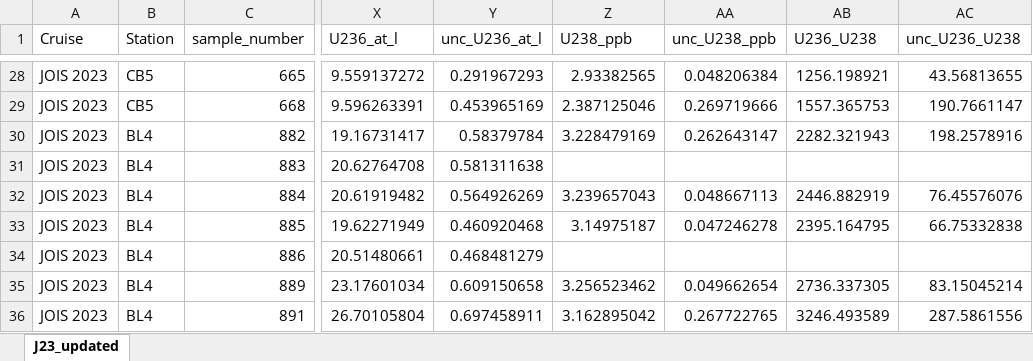
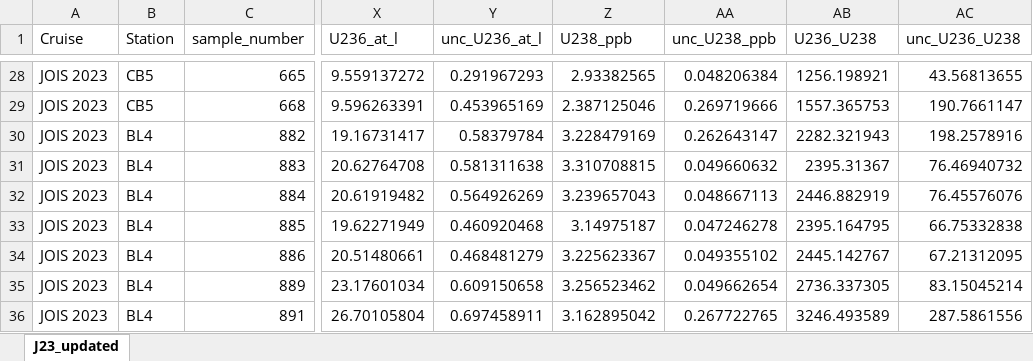
Before and after one commit to annabel-payne/BGOS-JOIS-2023, an Excel workbook: 00_j23_isotopes.xlsx, sheet J23_updated, drawn as a sheet; only a part is shown, gaps mark what is left out; values as stored, in another font and other column widths than the file's, no borders; the diff names each change by its address in the sheet, - before the commit and + after, or states it on an @@ line.

```diff
--- a/00_j23_isotopes.xlsx (sheet J23_updated)
+++ b/00_j23_isotopes.xlsx (sheet J23_updated)
-Z31 (U238_ppb): (empty)
+Z31 (U238_ppb): 3.310708815
-AA31 (unc_U238_ppb): (empty)
+AA31 (unc_U238_ppb): 0.049660632
-AB31 (U236_U238): (empty)
+AB31 (U236_U238): 2395.31367
-AC31 (unc_U236_U238): (empty)
+AC31 (unc_U236_U238): 76.46940732
-Z34 (U238_ppb): (empty)
+Z34 (U238_ppb): 3.225623367
-AA34 (unc_U238_ppb): (empty)
+AA34 (unc_U238_ppb): 0.049355102
-AB34 (U236_U238): (empty)
+AB34 (U236_U238): 2445.142767
-AC34 (unc_U236_U238): (empty)
+AC34 (unc_U236_U238): 67.21312095
```
